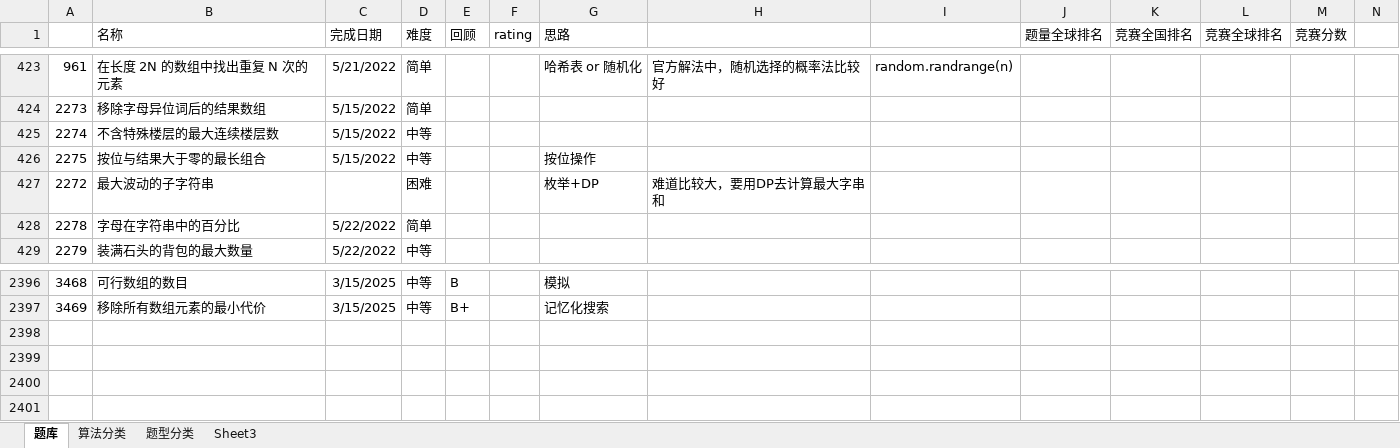
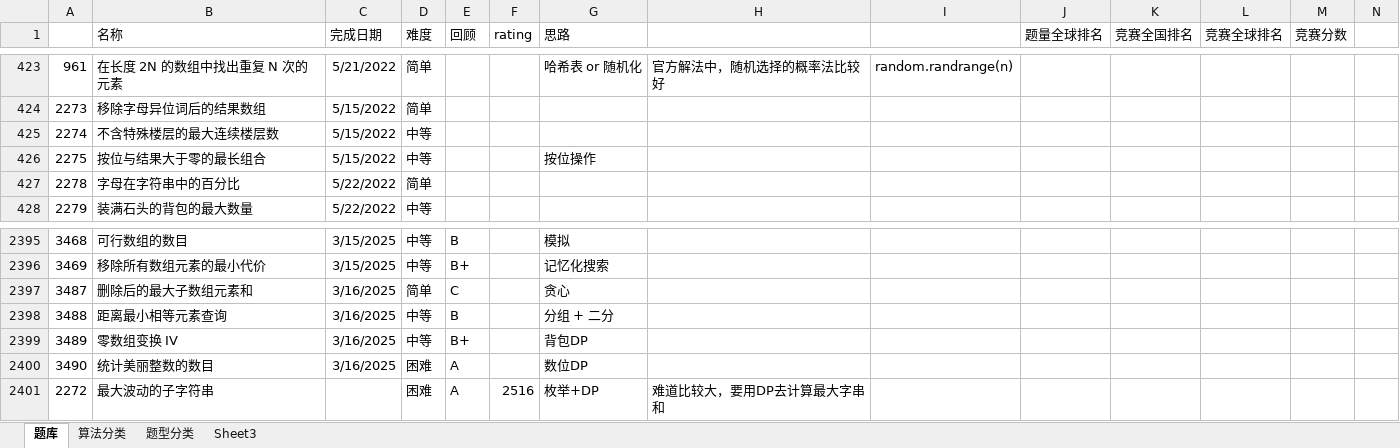
Before and after one commit to wangsun39/leetcode, an Excel workbook: Problems.xlsx, sheet 题库, drawn as a sheet; only a part is shown, gaps mark what is left out; values as stored, in another font and other column widths than the file's, no borders; charts and pictures not drawn; removed rows and columns are numbered as before the commit, all else as after; the diff names each change by its address in the sheet, - before the commit and + after, or states it on an @@ line.

```diff
--- a/Problems.xlsx (sheet 题库)
+++ b/Problems.xlsx (sheet 题库)
-row 427: 2272 | 最大波动的子字符串 |  | 困难 |  |  | 枚举+DP | 难道比较大，要用DP去计算最大字串和
+row 2397: 3487 | 删除后的最大子数组元素和 | 3/16/2025 | 简单 | C |  | 贪心
+row 2398: 3488 | 距离最小相等元素查询 | 3/16/2025 | 中等 | B |  | 分组 + 二分
+row 2399: 3489 | 零数组变换 IV | 3/16/2025 | 中等 | B+ |  | 背包DP
+row 2400: 3490 | 统计美丽整数的数目 | 3/16/2025 | 困难 | A |  | 数位DP
+row 2401: 2272 | 最大波动的子字符串 |  | 困难 | A | 2516 | 枚举+DP | 难道比较大，要用DP去计算最大字串和
```
Also changed, not shown: 7 other files.
